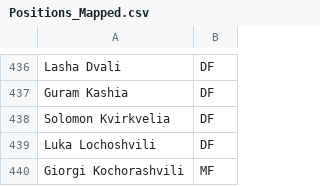
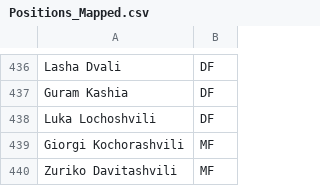
Before and after one commit to aashishops/Euros-Footistics, a CSV file: FInal_DF/Positions_Mapped.csv, drawn as a sheet; only a part is shown, gaps mark what is left out; the shorter side is filled out with more unchanged rows.

```diff
--- a/FInal_DF/Positions_Mapped.csv
+++ b/FInal_DF/Positions_Mapped.csv
@@ -437,3 +437,2 @@ Lasha Dvali,DF
 Guram Kashia,DF
-Solomon Kvirkvelia,DF
 Luka Lochoshvili,DF
```
